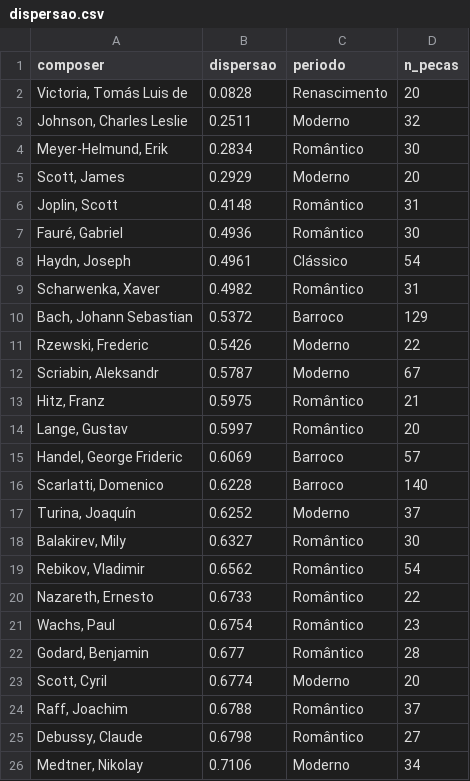
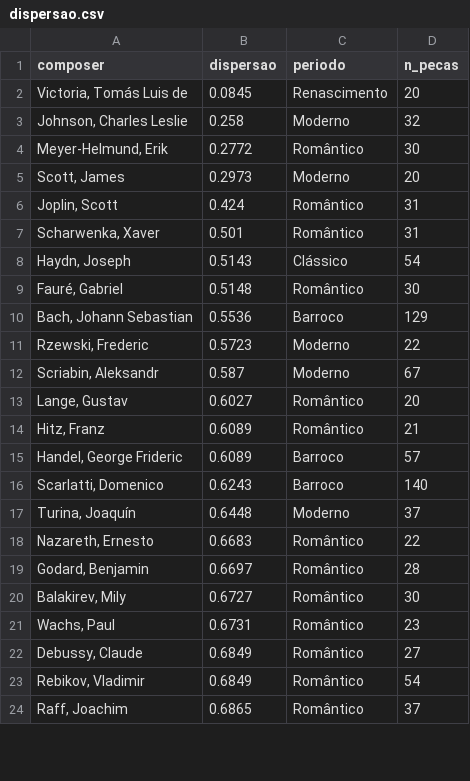
Before and after one commit to tomazlcavalcante/Composer-Vector-Arte-e-Ci-ncia, a CSV file: analysis/F4_nuvens/dispersao.csv, drawn as a sheet; only a part is shown; the diff covers the shown part only.

```diff
--- a/analysis/F4_nuvens/dispersao.csv
+++ b/analysis/F4_nuvens/dispersao.csv
@@ -1,26 +1,24 @@
 composer,dispersao,periodo,n_pecas
-"Victoria, Tomás Luis de",0.0828,Renascimento,20
-"Johnson, Charles Leslie",0.2511,Moderno,32
-"Meyer-Helmund, Erik",0.2834,Romântico,30
-"Scott, James",0.2929,Moderno,20
-"Joplin, Scott",0.4148,Romântico,31
-"Fauré, Gabriel",0.4936,Romântico,30
-"Haydn, Joseph",0.4961,Clássico,54
-"Scharwenka, Xaver",0.4982,Romântico,31
-"Bach, Johann Sebastian",0.5372,Barroco,129
-"Rzewski, Frederic",0.5426,Moderno,22
-"Scriabin, Aleksandr",0.5787,Moderno,67
-"Hitz, Franz",0.5975,Romântico,21
-"Lange, Gustav",0.5997,Romântico,20
-"Handel, George Frideric",0.6069,Barroco,57
-"Scarlatti, Domenico",0.6228,Barroco,140
-"Turina, Joaquín",0.6252,Moderno,37
-"Balakirev, Mily",0.6327,Romântico,30
-"Rebikov, Vladimir",0.6562,Romântico,54
-"Nazareth, Ernesto",0.6733,Romântico,22
-"Wachs, Paul",0.6754,Romântico,23
-"Godard, Benjamin",0.677,Romântico,28
-"Scott, Cyril",0.6774,Moderno,20
-"Raff, Joachim",0.6788,Romântico,37
-"Debussy, Claude",0.6798,Romântico,27
-"Medtner, Nikolay",0.7106,Moderno,34
+"Victoria, Tomás Luis de",0.0845,Renascimento,20
+"Johnson, Charles Leslie",0.258,Moderno,32
+"Meyer-Helmund, Erik",0.2772,Romântico,30
+"Scott, James",0.2973,Moderno,20
+"Joplin, Scott",0.424,Romântico,31
+"Scharwenka, Xaver",0.501,Romântico,31
+"Haydn, Joseph",0.5143,Clássico,54
+"Fauré, Gabriel",0.5148,Romântico,30
+"Bach, Johann Sebastian",0.5536,Barroco,129
+"Rzewski, Frederic",0.5723,Moderno,22
+"Scriabin, Aleksandr",0.587,Moderno,67
+"Lange, Gustav",0.6027,Romântico,20
+"Hitz, Franz",0.6089,Romântico,21
+"Handel, George Frideric",0.6089,Barroco,57
+"Scarlatti, Domenico",0.6243,Barroco,140
+"Turina, Joaquín",0.6448,Moderno,37
+"Nazareth, Ernesto",0.6683,Romântico,22
+"Godard, Benjamin",0.6697,Romântico,28
+"Balakirev, Mily",0.6727,Romântico,30
+"Wachs, Paul",0.6731,Romântico,23
+"Debussy, Claude",0.6849,Romântico,27
+"Rebikov, Vladimir",0.6849,Romântico,54
+"Raff, Joachim",0.6865,Romântico,37
```
Also changed, not shown: 12 added rows, 10 removed rows and 17 edited cells elsewhere in this file, analysis/F4_nuvens/acerto_centroide.csv, analysis/F4_nuvens/obras_atipicas.csv, 3 other files.
